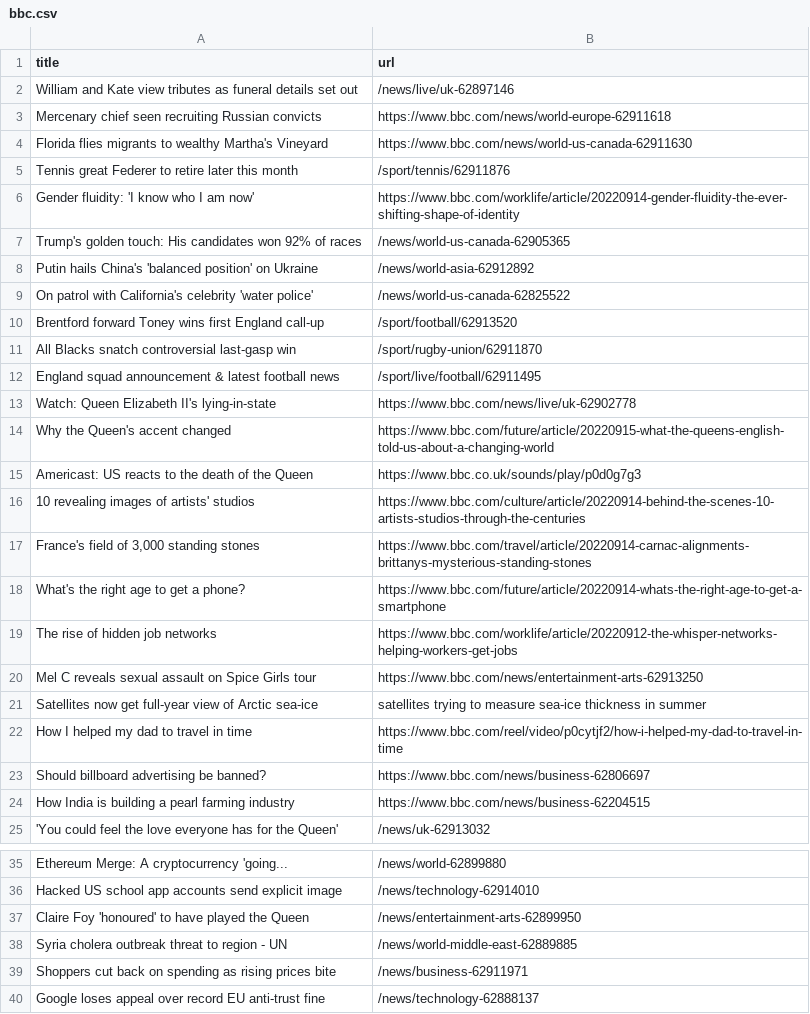
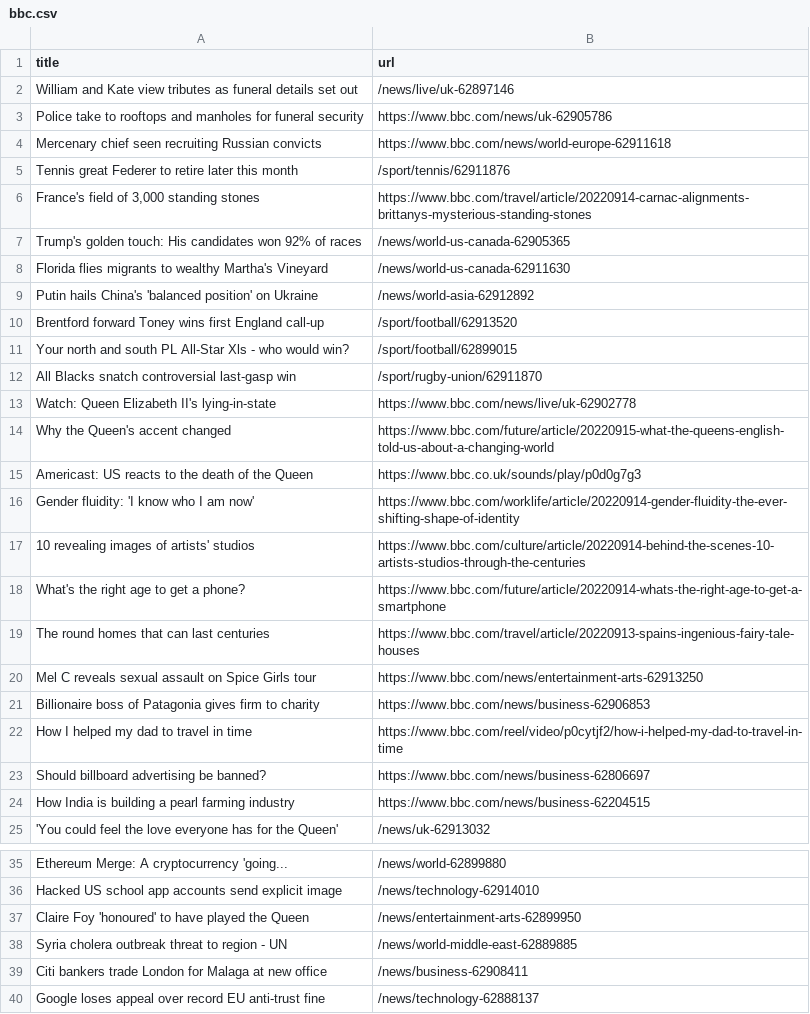
Before and after one commit to bryan-baker/automatic-scraper-bbc, a CSV file: bbc.csv, drawn as a sheet; only a part is shown, gaps mark what is left out.

```diff
--- a/bbc.csv
+++ b/bbc.csv
@@ -2,12 +2,12 @@ title,url
 William and Kate view tributes as funeral details set out,/news/live/uk-62897146
+Police take to rooftops and manholes for funeral security,https://www.bbc.com/news/uk-62905786
 Mercenary chief seen recruiting Russian convicts,https://www.bbc.com/news/world-europe-62911618
-Florida flies migrants to wealthy Martha's Vineyard,https://www.bbc.com/news/world-us-canada-62911630
 Tennis great Federer to retire later this month,/sport/tennis/62911876
-Gender fluidity: 'I know who I am now',https://www.bbc.com/worklife/article/20220914-gender-fluidity-the-ever-shifting-shape-of-identity
+"France's field of 3,000 standing stones",https://www.bbc.com/travel/article/20220914-carnac-alignments-brittanys-mysterious-standing-stones
 Trump's golden touch: His candidates won 92% of races,/news/world-us-canada-62905365
+Florida flies migrants to wealthy Martha's Vineyard,/news/world-us-canada-62911630
 Putin hails China's 'balanced position' on Ukraine,/news/world-asia-62912892
-On patrol with California's celebrity 'water police',/news/world-us-canada-62825522
 Brentford forward Toney wins first England call-up,/sport/football/62913520
+Your north and south PL All-Star Xls - who would win?,/sport/football/62899015
 All Blacks snatch controversial last-gasp win,/sport/rugby-union/62911870
-England squad announcement & latest football news,/sport/live/football/62911495
 Watch: Queen Elizabeth II's lying-in-state,https://www.bbc.com/news/live/uk-62902778
@@ -15,8 +15,8 @@ Why the Queen's accent changed,https://www.bbc.com/future/article/20220915-what-
 Americast: US reacts to the death of the Queen,https://www.bbc.co.uk/sounds/play/p0d0g7g3
+Gender fluidity: 'I know who I am now',https://www.bbc.com/worklife/article/20220914-gender-fluidity-the-ever-shifting-shape-of-identity
 10 revealing images of artists' studios,https://www.bbc.com/culture/article/20220914-behind-the-scenes-10-artists-studios-through-the-centuries
-"France's field of 3,000 standing stones",https://www.bbc.com/travel/article/20220914-carnac-alignments-brittanys-mysterious-standing-stones
 What's the right age to get a phone?,https://www.bbc.com/future/article/20220914-whats-the-right-age-to-get-a-smartphone
-The rise of hidden job networks,https://www.bbc.com/worklife/article/20220912-the-whisper-networks-helping-workers-get-jobs
+The round homes that can last centuries,https://www.bbc.com/travel/article/20220913-spains-ingenious-fairy-tale-houses
 Mel C reveals sexual assault on Spice Girls tour,https://www.bbc.com/news/entertainment-arts-62913250
-Satellites now get full-year view of Arctic sea-ice,satellites trying to measure sea-ice thickness in summer
+Billionaire boss of Patagonia gives firm to charity,https://www.bbc.com/news/business-62906853
 How I helped my dad to travel in time,https://www.bbc.com/reel/video/p0cytjf2/how-i-helped-my-dad-to-travel-in-time
@@ -38,3 +38,3 @@ Claire Foy 'honoured' to have played the Queen,/news/entertainment-arts-62899950
 Syria cholera outbreak threat to region - UN,/news/world-middle-east-62889885
-Shoppers cut back on spending as rising prices bite,/news/business-62911971
+Citi bankers trade London for Malaga at new office,/news/business-62908411
 Google loses appeal over record EU anti-trust fine,/news/technology-62888137
```
